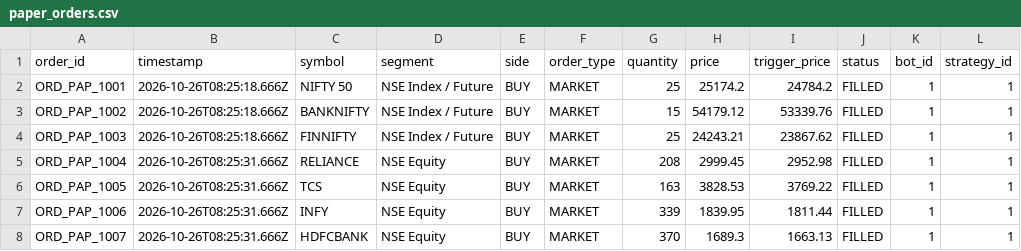
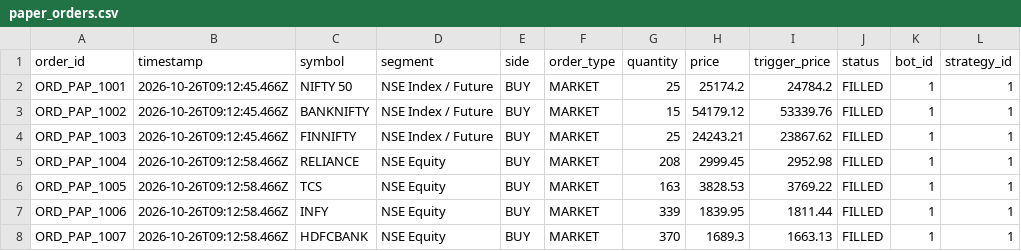
Before and after one commit to veereshgowdan346-bot/new, a CSV file: reports/paper_orders.csv, drawn as a sheet; only a part is shown; the diff names each change by its address in the sheet, - before the commit and + after, or states it on an @@ line.

```diff
--- a/reports/paper_orders.csv
+++ b/reports/paper_orders.csv
-B2:B4 (timestamp): 2026-10-26T08:25:18.666Z
+B2:B4 (timestamp): 2026-10-26T09:12:45.466Z
-B5:B8 (timestamp): 2026-10-26T08:25:31.666Z
+B5:B8 (timestamp): 2026-10-26T09:12:58.466Z
```
Also changed, not shown: reports/paper_trades.csv, 12 other files.
